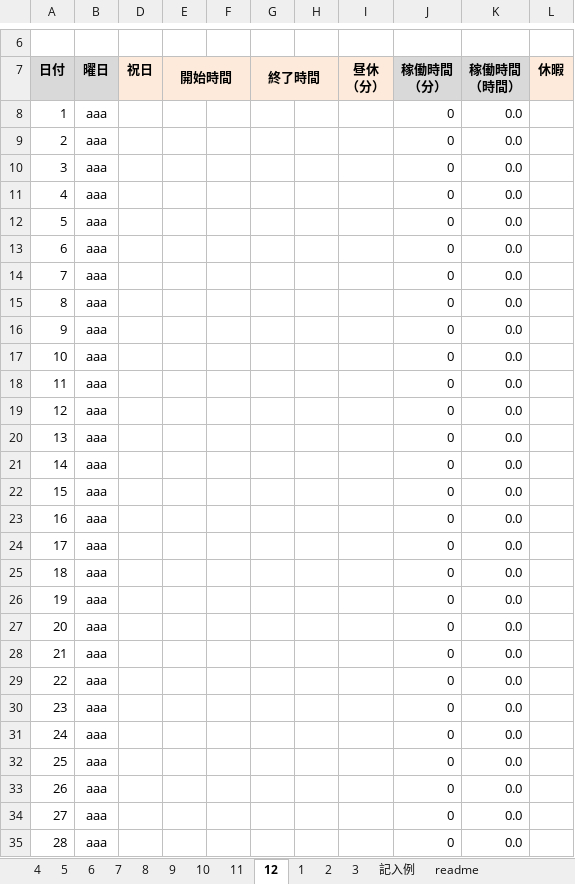
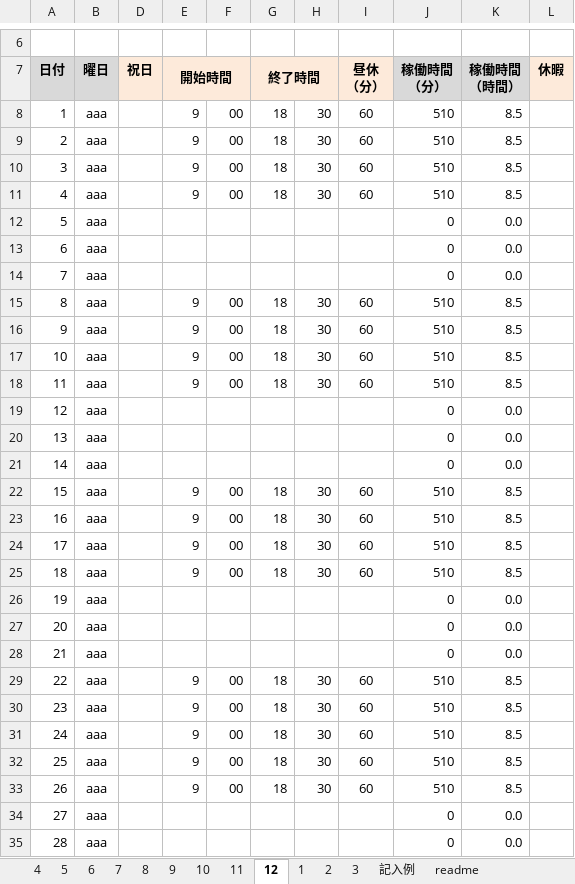
Before and after one commit to shizhengyun/test, an Excel workbook: 2025年度勤務表（史正韵）.xlsm, sheet 12, drawn as a sheet; only a part is shown, gaps mark what is left out; values as stored, in another font and other column widths than the file's, no borders; charts and pictures and conditional formats not drawn; the diff covers the shown part only; the diff names each change by its address in the sheet, - before the commit and + after, or states it on an @@ line.

```diff
--- a/2025年度勤務表（史正韵）.xlsm (sheet 12)
+++ b/2025年度勤務表（史正韵）.xlsm (sheet 12)
-E8:E11 (開始時間): (empty)
+E8:E11 (開始時間): 9
-F8:F11: (empty)
+F8:F11: 00
-G8:G11 (終了時間): (empty)
+G8:G11 (終了時間): 18
-H8:H11: (empty)
+H8:H11: 30
-I8:I11 (昼休 （分）): (empty)
+I8:I11 (昼休 （分）): 60
-J8:J11 (稼働時間 （分）): 0
+J8:J11 (稼働時間 （分）): 510
-K8:K11 (稼働時間 （時間）): 0.0
+K8:K11 (稼働時間 （時間）): 8.5
-E15:E18 (開始時間): (empty)
+E15:E18 (開始時間): 9
-F15:F18: (empty)
+F15:F18: 00
-G15:G18 (終了時間): (empty)
+G15:G18 (終了時間): 18
-H15:H18: (empty)
+H15:H18: 30
-I15:I18 (昼休 （分）): (empty)
+I15:I18 (昼休 （分）): 60
-J15:J18 (稼働時間 （分）): 0
+J15:J18 (稼働時間 （分）): 510
-K15:K18 (稼働時間 （時間）): 0.0
+K15:K18 (稼働時間 （時間）): 8.5
-E22:E25 (開始時間): (empty)
+E22:E25 (開始時間): 9
-F22:F25: (empty)
+F22:F25: 00
-G22:G25 (終了時間): (empty)
+G22:G25 (終了時間): 18
-H22:H25: (empty)
+H22:H25: 30
-I22:I25 (昼休 （分）): (empty)
+I22:I25 (昼休 （分）): 60
-J22:J25 (稼働時間 （分）): 0
+J22:J25 (稼働時間 （分）): 510
-K22:K25 (稼働時間 （時間）): 0.0
+K22:K25 (稼働時間 （時間）): 8.5
-E29:E33 (開始時間): (empty)
+E29:E33 (開始時間): 9
-F29:F33: (empty)
+F29:F33: 00
-G29:G33 (終了時間): (empty)
+G29:G33 (終了時間): 18
-H29:H33: (empty)
+H29:H33: 30
-I29:I33 (昼休 （分）): (empty)
+I29:I33 (昼休 （分）): 60
-J29:J33 (稼働時間 （分）): 0
+J29:J33 (稼働時間 （分）): 510
-K29:K33 (稼働時間 （時間）): 0.0
+K29:K33 (稼働時間 （時間）): 8.5
```
Also changed, not shown: 2 edited cells elsewhere in this sheet, 2 other files.
